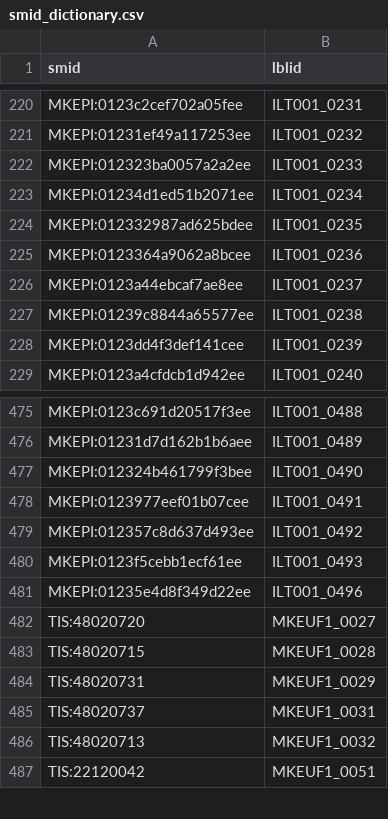
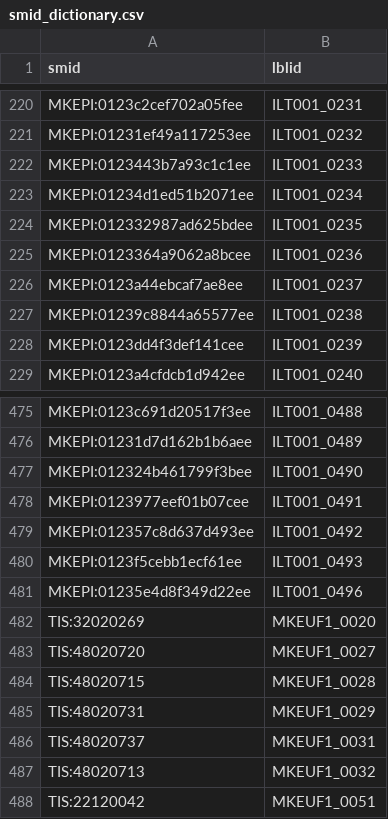
Before and after one commit to MagikEyeJp/MkECTL, a CSV file: smid_dictionary.csv, drawn as a sheet; only a part is shown, gaps mark what is left out; the diff covers the shown part only.

Commit message:
add smid dictionary file edit button

```diff
--- a/smid_dictionary.csv
+++ b/smid_dictionary.csv
@@ -221,3 +221,3 @@ MKEPI:0123c2cef702a05fee,ILT001_0231
 MKEPI:01231ef49a117253ee,ILT001_0232
-MKEPI:012323ba0057a2a2ee,ILT001_0233
+MKEPI:0123443b7a93c1c1ee,ILT001_0233
 MKEPI:01234d1ed51b2071ee,ILT001_0234
@@ -481,2 +481,3 @@ MKEPI:0123f5cebb1ecf61ee,ILT001_0493
 MKEPI:01235e4d8f349d22ee,ILT001_0496
+TIS:32020269,MKEUF1_0020
 TIS:48020720,MKEUF1_0027
```
Also changed, not shown: 28 added rows elsewhere in this file, 3 other files.
